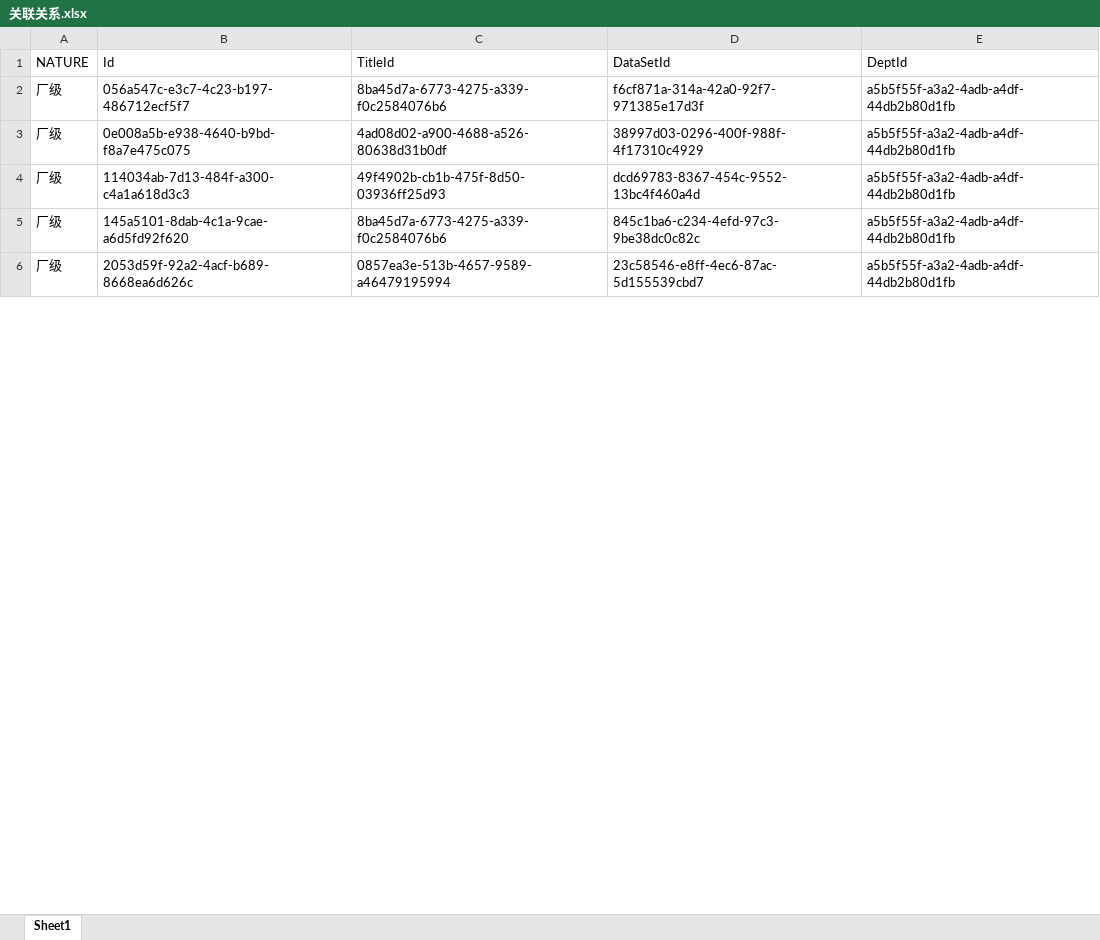
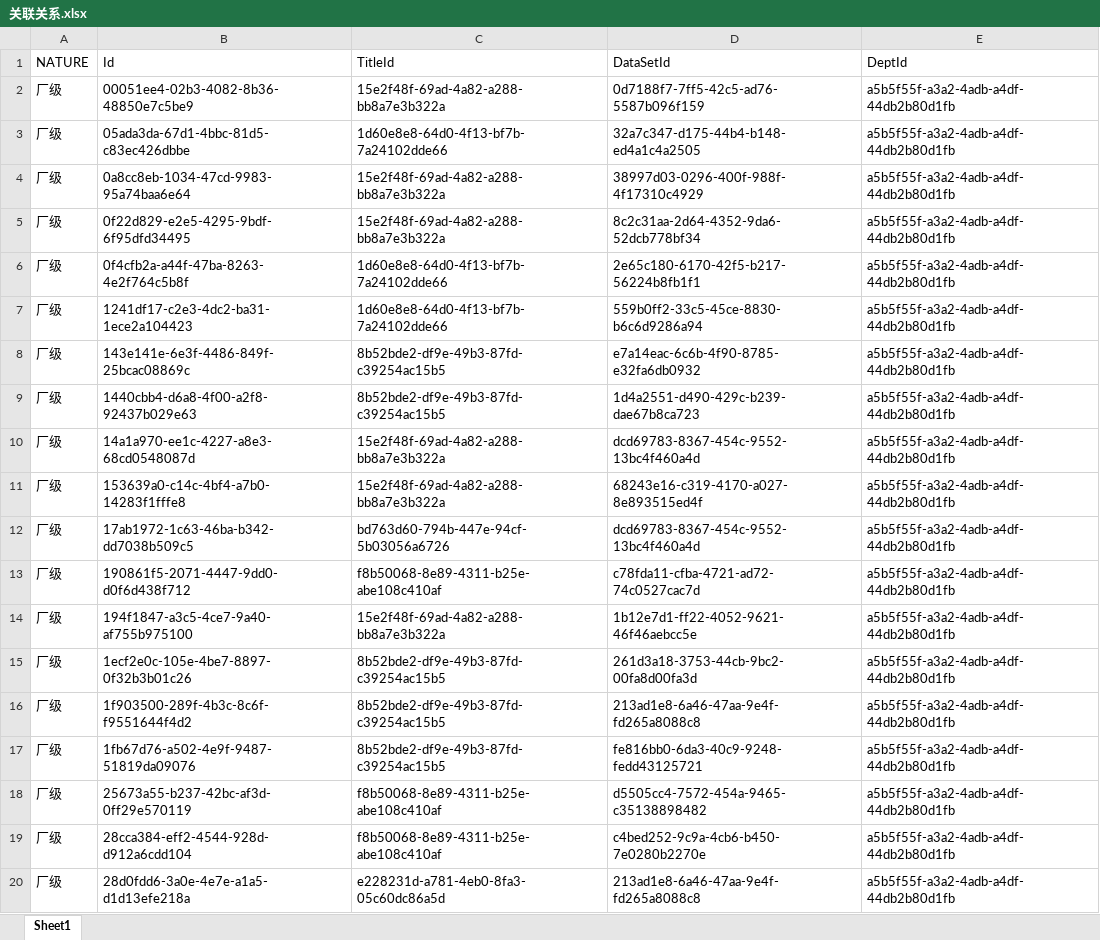
Before and after one commit to Heming666/DBPrj, an Excel workbook: MyPrj/bin/Debug/Content/指标/关联关系.xlsx, sheet Sheet1, drawn as a sheet; only a part is shown; values as stored, in another font and other column widths than the file's, no borders; addresses are those after the commit; the diff covers the shown part only; the diff names each change by its address in the sheet, - before the commit and + after, or states it on an @@ line.

```diff
--- a/MyPrj/bin/Debug/Content/指标/关联关系.xlsx (sheet Sheet1)
+++ b/MyPrj/bin/Debug/Content/指标/关联关系.xlsx (sheet Sheet1)
+row 2: 厂级 | 00051ee4-02b3-4082-8b36-48850e7c5be9 | 15e2f48f-69ad-4a82-a288-bb8a7e3b322a | 0d7188f7-7ff5-42c5-ad76-5587b096f159 | a5b5f55f-a3a2-4adb-a4df-44db2b80d1fb
-B3 (Id): 056a547c-e3c7-4c23-b197-486712ecf5f7
+B3 (Id): 05ada3da-67d1-4bbc-81d5-c83ec426dbbe
-C3 (TitleId): 8ba45d7a-6773-4275-a339-f0c2584076b6
+C3 (TitleId): 1d60e8e8-64d0-4f13-bf7b-7a24102dde66
-D3 (DataSetId): f6cf871a-314a-42a0-92f7-971385e17d3f
+D3 (DataSetId): 32a7c347-d175-44b4-b148-ed4a1c4a2505
-B4 (Id): 0e008a5b-e938-4640-b9bd-f8a7e475c075
+B4 (Id): 0a8cc8eb-1034-47cd-9983-95a74baa6e64
-C4 (TitleId): 4ad08d02-a900-4688-a526-80638d31b0df
+C4 (TitleId): 15e2f48f-69ad-4a82-a288-bb8a7e3b322a
+row 5: 厂级 | 0f22d829-e2e5-4295-9bdf-6f95dfd34495 | 15e2f48f-69ad-4a82-a288-bb8a7e3b322a | 8c2c31aa-2d64-4352-9da6-52dcb778bf34 | a5b5f55f-a3a2-4adb-a4df-44db2b80d1fb
+row 6: 厂级 | 0f4cfb2a-a44f-47ba-8263-4e2f764c5b8f | 1d60e8e8-64d0-4f13-bf7b-7a24102dde66 | 2e65c180-6170-42f5-b217-56224b8fb1f1 | a5b5f55f-a3a2-4adb-a4df-44db2b80d1fb
+row 7: 厂级 | 1241df17-c2e3-4dc2-ba31-1ece2a104423 | 1d60e8e8-64d0-4f13-bf7b-7a24102dde66 | 559b0ff2-33c5-45ce-8830-b6c6d9286a94 | a5b5f55f-a3a2-4adb-a4df-44db2b80d1fb
+row 8: 厂级 | 143e141e-6e3f-4486-849f-25bcac08869c | 8b52bde2-df9e-49b3-87fd-c39254ac15b5 | e7a14eac-6c6b-4f90-8785-e32fa6db0932 | a5b5f55f-a3a2-4adb-a4df-44db2b80d1fb
+row 9: 厂级 | 1440cbb4-d6a8-4f00-a2f8-92437b029e63 | 8b52bde2-df9e-49b3-87fd-c39254ac15b5 | 1d4a2551-d490-429c-b239-dae67b8ca723 | a5b5f55f-a3a2-4adb-a4df-44db2b80d1fb
-B10 (Id): 114034ab-7d13-484f-a300-c4a1a618d3c3
+B10 (Id): 14a1a970-ee1c-4227-a8e3-68cd0548087d
-C10 (TitleId): 49f4902b-cb1b-475f-8d50-03936ff25d93
+C10 (TitleId): 15e2f48f-69ad-4a82-a288-bb8a7e3b322a
+row 11: 厂级 | 153639a0-c14c-4bf4-a7b0-14283f1fffe8 | 15e2f48f-69ad-4a82-a288-bb8a7e3b322a | 68243e16-c319-4170-a027-8e893515ed4f | a5b5f55f-a3a2-4adb-a4df-44db2b80d1fb
-B12 (Id): 145a5101-8dab-4c1a-9cae-a6d5fd92f620
+B12 (Id): 17ab1972-1c63-46ba-b342-dd7038b509c5
-C12 (TitleId): 8ba45d7a-6773-4275-a339-f0c2584076b6
+C12 (TitleId): bd763d60-794b-447e-94cf-5b03056a6726
-D12 (DataSetId): 845c1ba6-c234-4efd-97c3-9be38dc0c82c
+D12 (DataSetId): dcd69783-8367-454c-9552-13bc4f460a4d
+row 13: 厂级 | 190861f5-2071-4447-9dd0-d0f6d438f712 | f8b50068-8e89-4311-b25e-abe108c410af | c78fda11-cfba-4721-ad72-74c0527cac7d | a5b5f55f-a3a2-4adb-a4df-44db2b80d1fb
+row 14: 厂级 | 194f1847-a3c5-4ce7-9a40-af755b975100 | 15e2f48f-69ad-4a82-a288-bb8a7e3b322a | 1b12e7d1-ff22-4052-9621-46f46aebcc5e | a5b5f55f-a3a2-4adb-a4df-44db2b80d1fb
+row 15: 厂级 | 1ecf2e0c-105e-4be7-8897-0f32b3b01c26 | 8b52bde2-df9e-49b3-87fd-c39254ac15b5 | 261d3a18-3753-44cb-9bc2-00fa8d00fa3d | a5b5f55f-a3a2-4adb-a4df-44db2b80d1fb
+row 16: 厂级 | 1f903500-289f-4b3c-8c6f-f9551644f4d2 | 8b52bde2-df9e-49b3-87fd-c39254ac15b5 | 213ad1e8-6a46-47aa-9e4f-fd265a8088c8 | a5b5f55f-a3a2-4adb-a4df-44db2b80d1fb
-B17 (Id): 2053d59f-92a2-4acf-b689-8668ea6d626c
+B17 (Id): 1fb67d76-a502-4e9f-9487-51819da09076
-C17 (TitleId): 0857ea3e-513b-4657-9589-a46479195994
+C17 (TitleId): 8b52bde2-df9e-49b3-87fd-c39254ac15b5
-D17 (DataSetId): 23c58546-e8ff-4ec6-87ac-5d155539cbd7
+D17 (DataSetId): fe816bb0-6da3-40c9-9248-fedd43125721
+row 18: 厂级 | 25673a55-b237-42bc-af3d-0ff29e570119 | f8b50068-8e89-4311-b25e-abe108c410af | d5505cc4-7572-454a-9465-c35138898482 | a5b5f55f-a3a2-4adb-a4df-44db2b80d1fb
+row 19: 厂级 | 28cca384-eff2-4544-928d-d912a6cdd104 | f8b50068-8e89-4311-b25e-abe108c410af | c4bed252-9c9a-4cb6-b450-7e0280b2270e | a5b5f55f-a3a2-4adb-a4df-44db2b80d1fb
+row 20: 厂级 | 28d0fdd6-3a0e-4e7e-a1a5-d1d13efe218a | e228231d-a781-4eb0-8fa3-05c60dc86a5d | 213ad1e8-6a46-47aa-9e4f-fd265a8088c8 | a5b5f55f-a3a2-4adb-a4df-44db2b80d1fb
```
Also changed, not shown: 48 added rows and 118 edited cells elsewhere in this sheet, MyPrj/bin/Debug/Content/指标/指标分类.xlsx, 29 other files.
